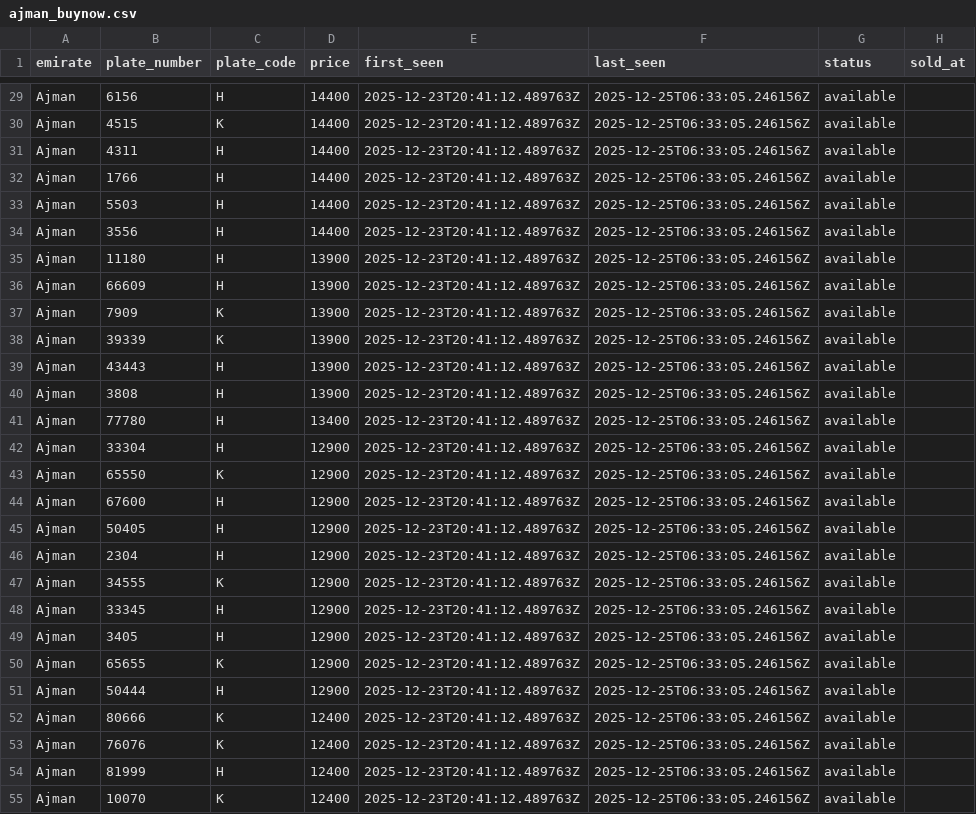
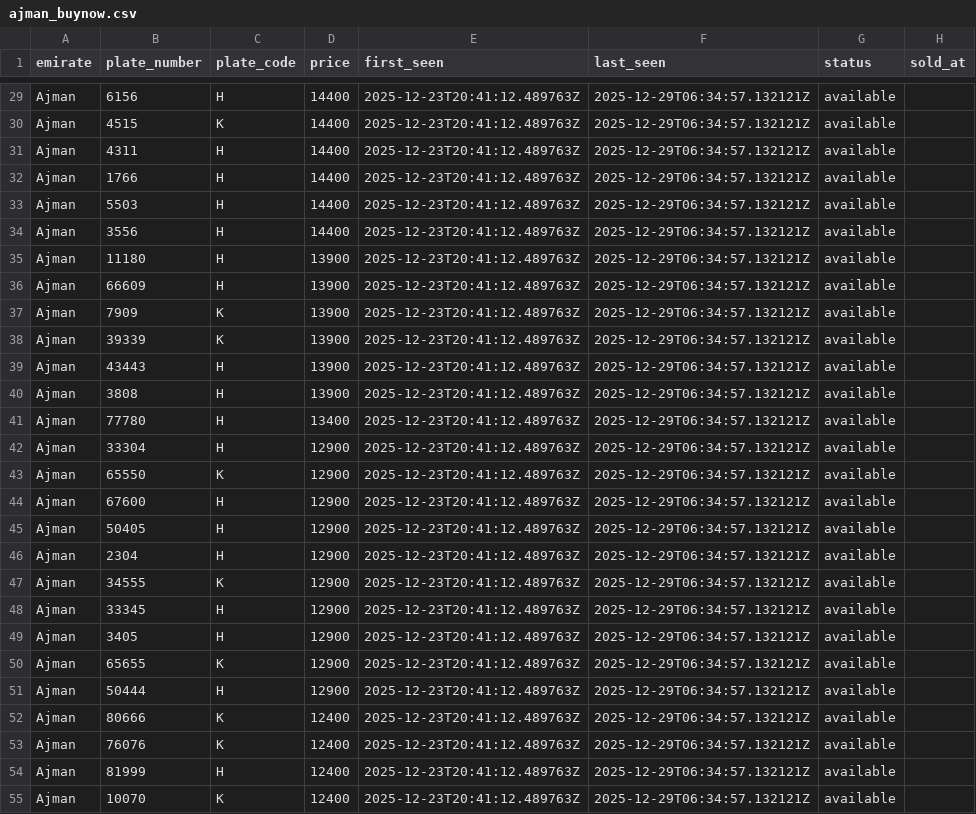
Before and after one commit to mdanfas/emirates-auction-scraper, a CSV file: data/buynow/ajman_buynow.csv, drawn as a sheet; only a part is shown, gaps mark what is left out; the diff covers the shown part only; the diff names each change by its address in the sheet, - before the commit and + after, or states it on an @@ line.

```diff
--- a/data/buynow/ajman_buynow.csv
+++ b/data/buynow/ajman_buynow.csv
-F29:F55 (last_seen): 2025-12-25T06:33:05.246156Z
+F29:F55 (last_seen): 2025-12-29T06:34:57.132121Z
```
Also changed, not shown: 58 edited cells elsewhere in this file, data/buynow/fujairah_buynow.csv, data/buynow/rak_buynow.csv, 2 other files.
